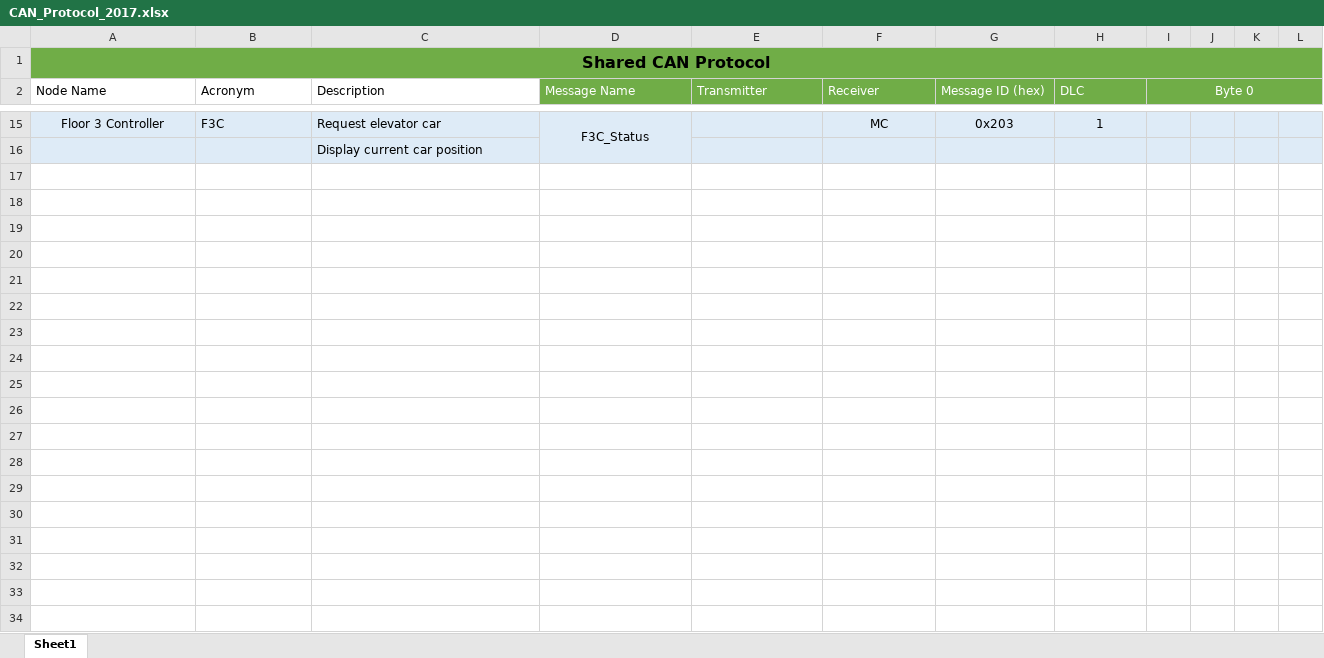
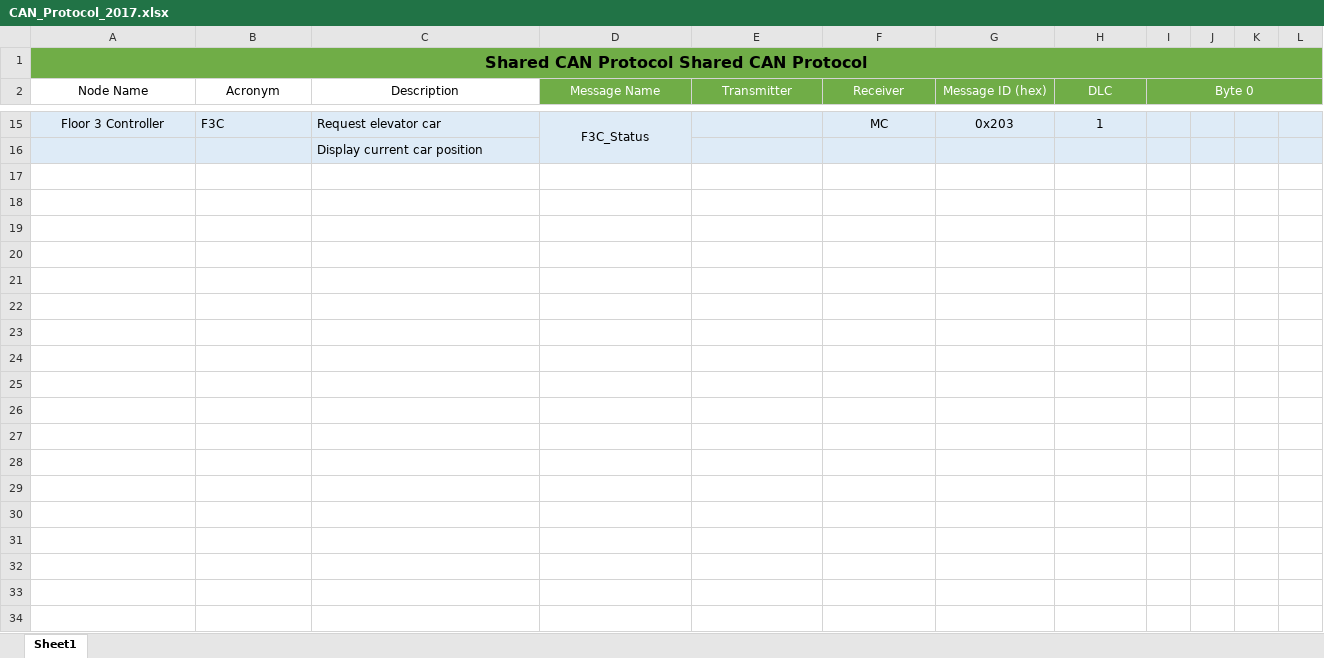
Before and after one commit to dinkar-sharma/project_6_2017, an Excel workbook: docs/CAN_Protocol_2017.xlsx, sheet Sheet1, drawn as a sheet; only a part is shown, gaps mark what is left out; values as stored, in another font and other column widths than the file's, no borders; table styles not drawn; rows hold the shown columns only; the diff covers the shown part only; the diff names each change by its address in the sheet, - before the commit and + after, or states it on an @@ line.

Commit message:
Updated CAN protocol design

```diff
--- a/docs/CAN_Protocol_2017.xlsx (sheet Sheet1)
+++ b/docs/CAN_Protocol_2017.xlsx (sheet Sheet1)
-A1 (Node Name): Shared CAN Protocol
+A1 (Node Name): Shared CAN Protocol Shared CAN Protocol
-A2:H2 alignment: left
+A2:H2 alignment: center
+row 17: (empty)
+row 18: (empty)
+row 19: (empty)
+row 20: (empty)
+row 21: (empty)
+row 22: (empty)
+row 23: (empty)
+row 24: (empty)
+row 25: (empty)
+row 26: (empty)
+row 27: (empty)
+row 28: (empty)
+row 29: (empty)
+row 30: (empty)
+row 31: (empty)
+row 32: (empty)
+row 33: (empty)
+row 34: (empty)
```
Also changed, not shown: 17 added rows and cell formats elsewhere in this sheet, 1 other file.
